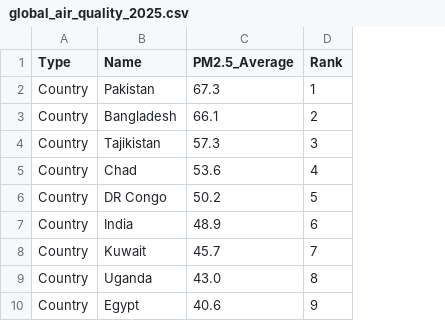
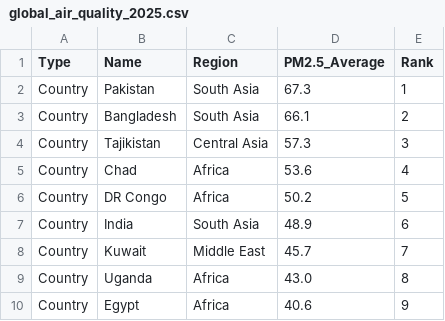
Before and after one commit to FarhanRajputFelix/Air-Quality-Prediction, a CSV file: data/global_air_quality_2025.csv, drawn as a sheet; only a part is shown; the diff names each change by its address in the sheet, - before the commit and + after, or states it on an @@ line.

```diff
--- a/data/global_air_quality_2025.csv
+++ b/data/global_air_quality_2025.csv
+column C (Region), rows 2-10: South Asia | South Asia | Central Asia | Africa | Africa | South Asia | Middle East | Africa | Africa
```
Also changed, not shown: 2 other files.
